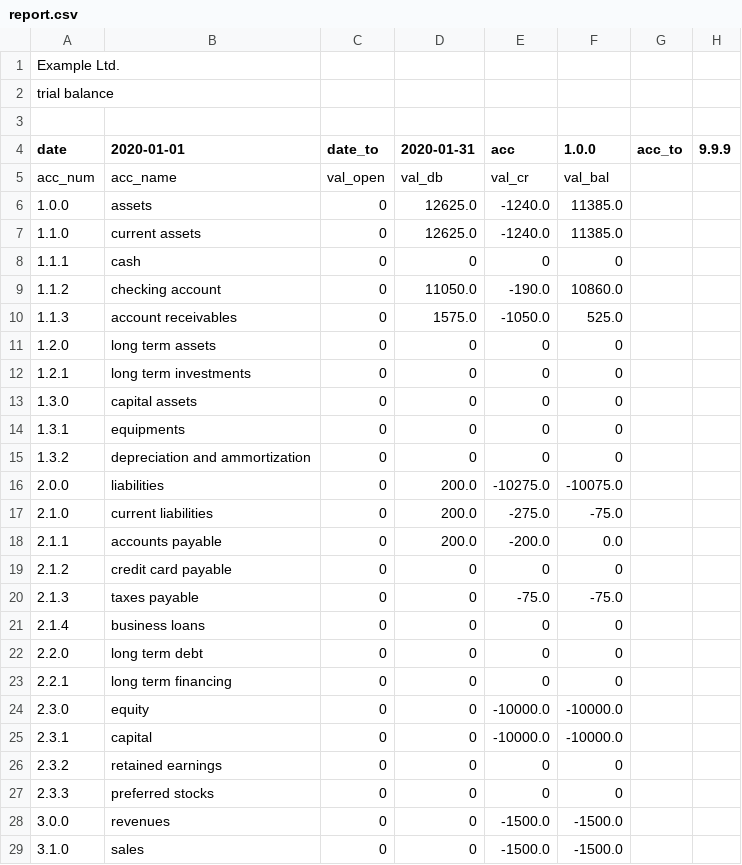
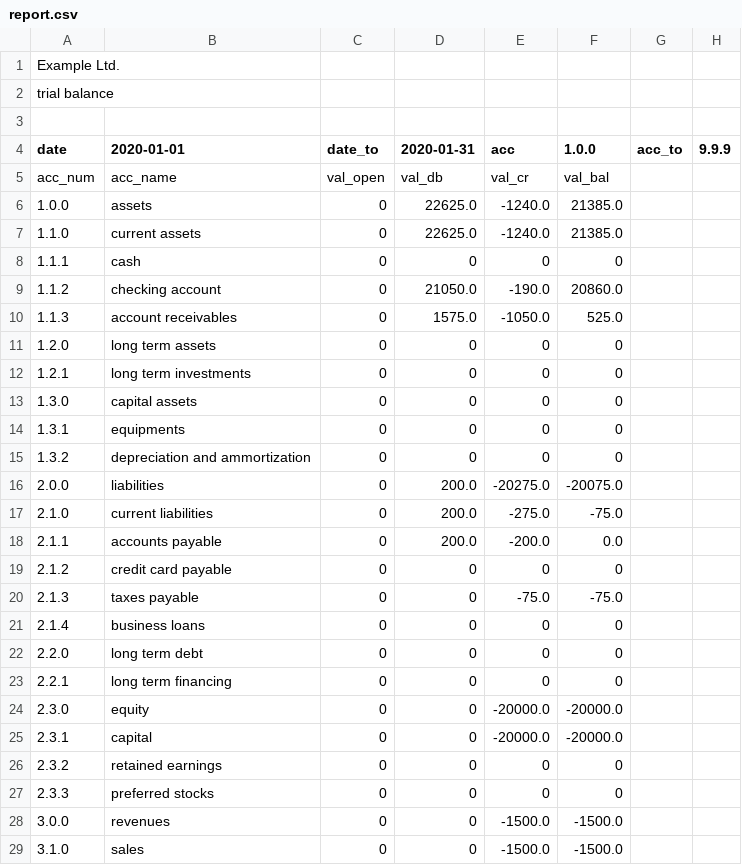
Before and after one commit to plinioprado/ctr1-django, a CSV file: ledger1/file/report.csv, drawn as a sheet; only a part is shown.

```diff
--- a/ledger1/file/report.csv
+++ b/ledger1/file/report.csv
@@ -5,6 +5,6 @@ date,2020-01-01,date_to,2020-01-31,acc,1.0.0,acc_to,9.9.9
 acc_num,acc_name,val_open,val_db,val_cr,val_bal
-1.0.0,assets,0,12625.0,-1240.0,11385.0
-1.1.0,current assets,0,12625.0,-1240.0,11385.0
+1.0.0,assets,0,22625.0,-1240.0,21385.0
+1.1.0,current assets,0,22625.0,-1240.0,21385.0
 1.1.1,cash,0,0,0,0
-1.1.2,checking account,0,11050.0,-190.0,10860.0
+1.1.2,checking account,0,21050.0,-190.0,20860.0
 1.1.3,account receivables,0,1575.0,-1050.0,525.0
@@ -15,3 +15,3 @@ acc_num,acc_name,val_open,val_db,val_cr,val_bal
 1.3.2,depreciation and ammortization,0,0,0,0
-2.0.0,liabilities,0,200.0,-10275.0,-10075.0
+2.0.0,liabilities,0,200.0,-20275.0,-20075.0
 2.1.0,current liabilities,0,200.0,-275.0,-75.0
@@ -23,4 +23,4 @@ acc_num,acc_name,val_open,val_db,val_cr,val_bal
 2.2.1,long term financing,0,0,0,0
-2.3.0,equity,0,0,-10000.0,-10000.0
-2.3.1,capital,0,0,-10000.0,-10000.0
+2.3.0,equity,0,0,-20000.0,-20000.0
+2.3.1,capital,0,0,-20000.0,-20000.0
 2.3.2,retained earnings,0,0,0,0
```
Also changed, not shown: ledger1/dao/csv/transaction1.csv, ledger1/dao/csv/transaction1_detail.csv, 14 other files.
